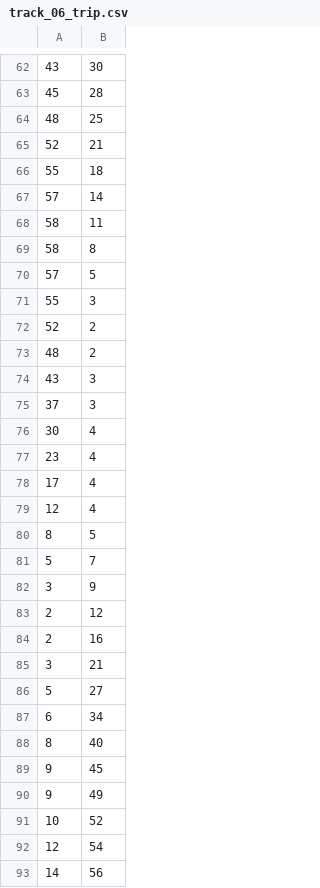
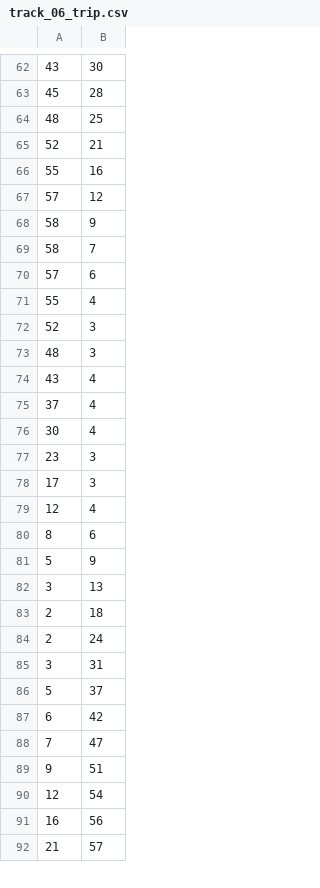
Before and after one commit to UnJay-0/RaceTrack, a CSV file: output/track_06/track_06_trip.csv, drawn as a sheet; only a part is shown, gaps mark what is left out; the shorter side is filled out with more unchanged rows; the diff covers the shown part only.

```diff
--- a/output/track_06/track_06_trip.csv
+++ b/output/track_06/track_06_trip.csv
@@ -65,29 +65,27 @@
 52,21
-55,18
-57,14
-58,11
-58,8
-57,5
-55,3
-52,2
-48,2
-43,3
-37,3
+55,16
+57,12
+58,9
+58,7
+57,6
+55,4
+52,3
+48,3
+43,4
+37,4
 30,4
-23,4
-17,4
+23,3
+17,3
 12,4
-8,5
-5,7
-3,9
-2,12
-2,16
-3,21
-5,27
-6,34
-8,40
-9,45
-9,49
-10,52
+8,6
+5,9
+3,13
+2,18
+2,24
+3,31
+5,37
+6,42
+7,47
+9,51
 12,54
-14,56
+16,56
```
Also changed, not shown: 6 added rows and 7 removed rows elsewhere in this file, output/track_03/track_03_trip.csv, output/track_04/track_04_trip.csv, 31 other files.
